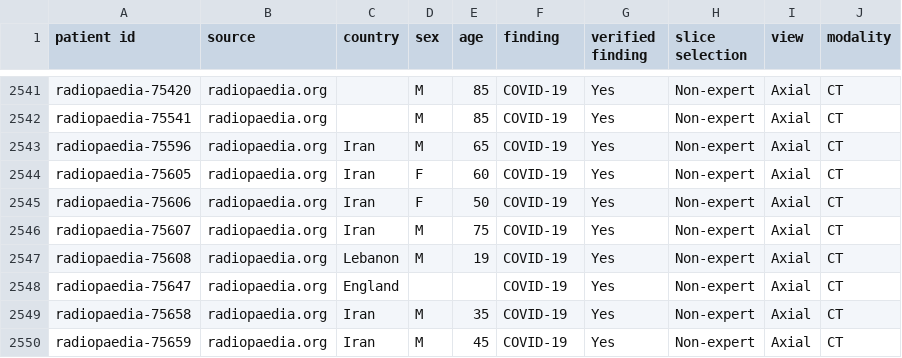
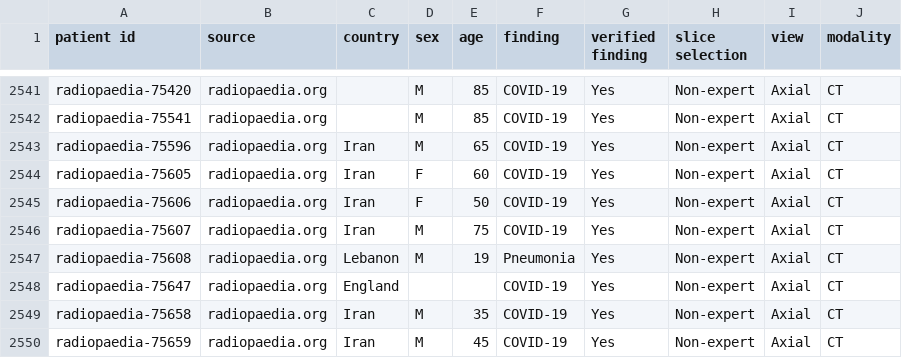
Before and after one commit to haydengunraj/COVIDNet-CT, a CSV file: metadata.csv, drawn as a sheet; only a part is shown, gaps mark what is left out; the diff covers the shown part only.

```diff
--- a/metadata.csv
+++ b/metadata.csv
@@ -2546,3 +2546,3 @@ radiopaedia-75606,radiopaedia.org,Iran,F,50,COVID-19,Yes,Non-expert,Axial,CT
 radiopaedia-75607,radiopaedia.org,Iran,M,75,COVID-19,Yes,Non-expert,Axial,CT
-radiopaedia-75608,radiopaedia.org,Lebanon,M,19,COVID-19,Yes,Non-expert,Axial,CT
+radiopaedia-75608,radiopaedia.org,Lebanon,M,19,Pneumonia,Yes,Non-expert,Axial,CT
 radiopaedia-75647,radiopaedia.org,England,,,COVID-19,Yes,Non-expert,Axial,CT
```
Also changed, not shown: 55 edited cells elsewhere in this file, 1 other file.
